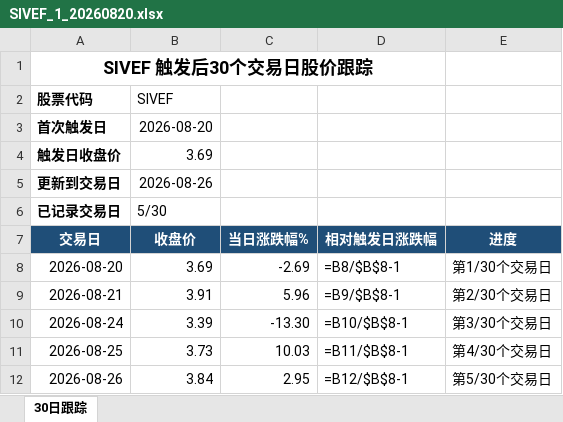
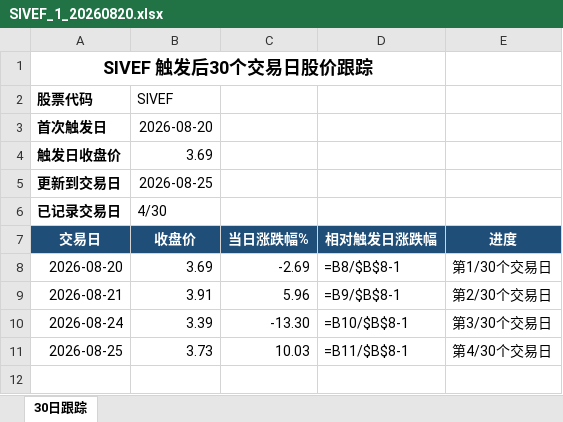
Before and after one commit to chaochao1006/stock-monitor-cloud, an Excel workbook: data/BOLL/EXCLE/SIVEF_1_20260820.xlsx, sheet 30日跟踪, drawn as a sheet; values as stored, in another font and other column widths than the file's, no borders; formulas without a stored value are shown as written; charts and pictures not drawn; the diff names each change by its address in the sheet, - before the commit and + after, or states it on an @@ line.

```diff
--- a/data/BOLL/EXCLE/SIVEF_1_20260820.xlsx (sheet 30日跟踪)
+++ b/data/BOLL/EXCLE/SIVEF_1_20260820.xlsx (sheet 30日跟踪)
-B5 (收盘价): 2026-08-26
+B5 (收盘价): 2026-08-25
-B6 (收盘价): 5/30
+B6 (收盘价): 4/30
-row 12: 2026-08-26 | 3.84 | 2.95 | =B12/$B$8-1 | 第5/30个交易日
```
Also changed, not shown: charts or pictures, data/BOLL/EXCLE/AMD_1_20260826.xlsx, data/BOLL/EXCLE/IONQ_1_20260826.xlsx, 50 other files.
